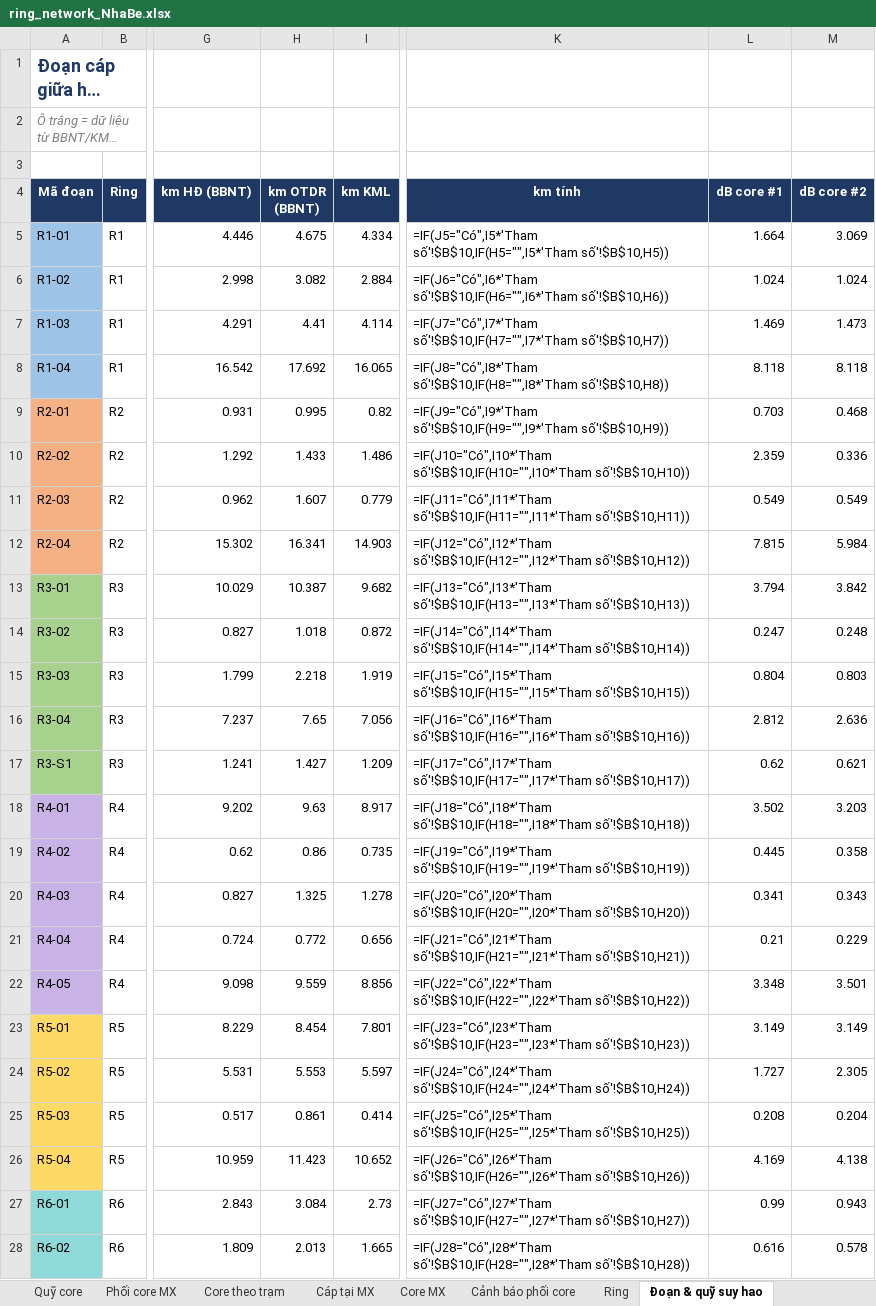
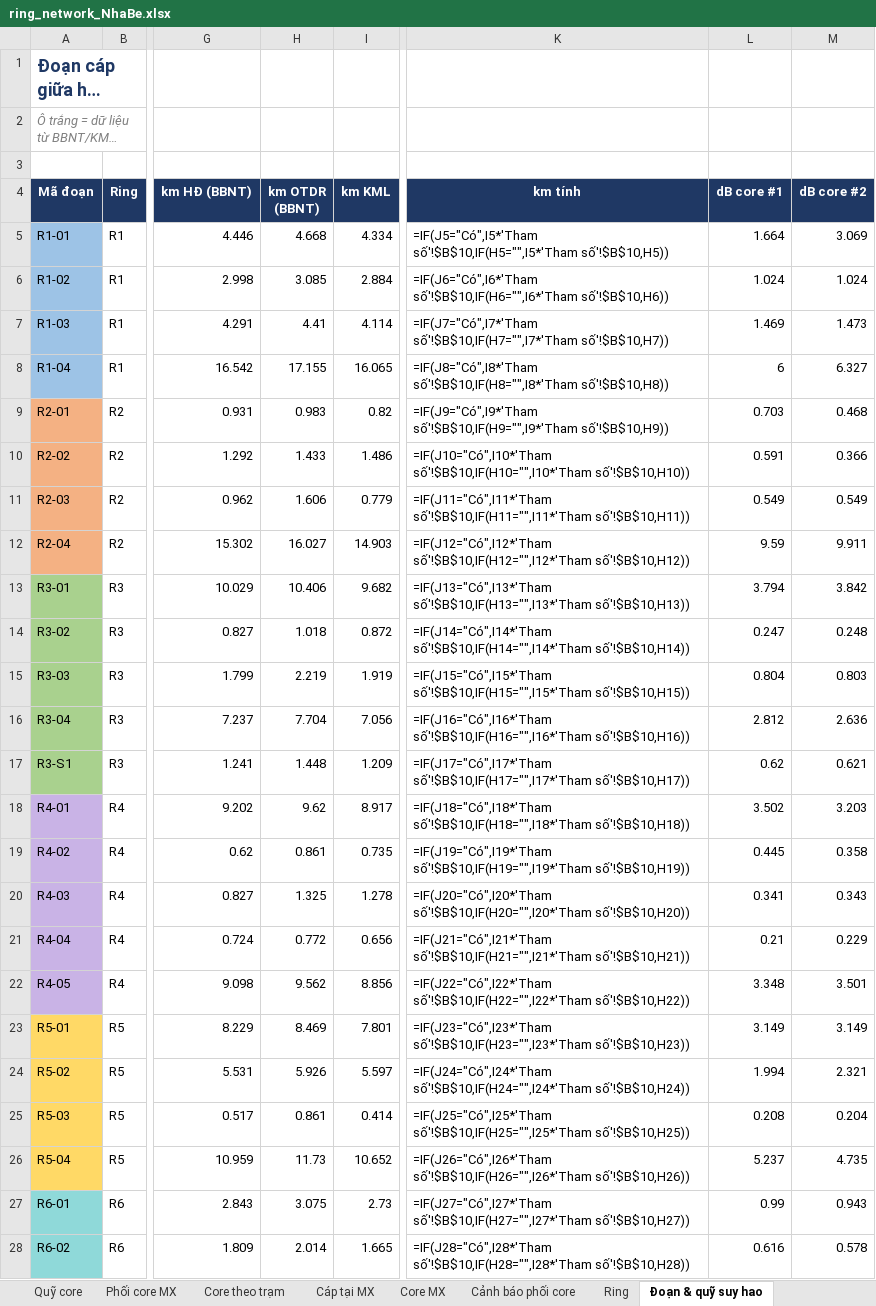
Before and after one commit to hovukimchi-spec/test-ai, an Excel workbook: ring-network/ring_network_NhaBe.xlsx, sheet Đoạn & quỹ suy hao, drawn as a sheet; only a part is shown, gaps mark what is left out; long unchanged cells end in …; values as stored, in another font and other column widths than the file's, no borders; formulas without a stored value are shown as written; conditional formats not drawn; the diff covers the shown part only; the diff names each change by its address in the sheet, - before the commit and + after, or states it on an @@ line.

```diff
--- a/ring-network/ring_network_NhaBe.xlsx (sheet Đoạn & quỹ suy hao)
+++ b/ring-network/ring_network_NhaBe.xlsx (sheet Đoạn & quỹ suy hao)
-H5 (km OTDR (BBNT)): 4.675
+H5 (km OTDR (BBNT)): 4.668
-H6 (km OTDR (BBNT)): 3.082
+H6 (km OTDR (BBNT)): 3.085
-H8 (km OTDR (BBNT)): 17.692
+H8 (km OTDR (BBNT)): 17.155
-L8 (dB core #1): 8.118
+L8 (dB core #1): 6
-M8 (dB core #2): 8.118
+M8 (dB core #2): 6.327
-H9 (km OTDR (BBNT)): 0.995
+H9 (km OTDR (BBNT)): 0.983
-L10 (dB core #1): 2.359
+L10 (dB core #1): 0.591
-M10 (dB core #2): 0.336
+M10 (dB core #2): 0.366
-H11 (km OTDR (BBNT)): 1.607
+H11 (km OTDR (BBNT)): 1.606
-H12 (km OTDR (BBNT)): 16.341
+H12 (km OTDR (BBNT)): 16.027
-L12 (dB core #1): 7.815
+L12 (dB core #1): 9.59
-M12 (dB core #2): 5.984
+M12 (dB core #2): 9.911
-H13 (km OTDR (BBNT)): 10.387
+H13 (km OTDR (BBNT)): 10.406
-H15 (km OTDR (BBNT)): 2.218
+H15 (km OTDR (BBNT)): 2.219
-H16 (km OTDR (BBNT)): 7.65
+H16 (km OTDR (BBNT)): 7.704
-H17 (km OTDR (BBNT)): 1.427
+H17 (km OTDR (BBNT)): 1.448
-H18 (km OTDR (BBNT)): 9.63
+H18 (km OTDR (BBNT)): 9.62
-H19 (km OTDR (BBNT)): 0.86
+H19 (km OTDR (BBNT)): 0.861
-H22 (km OTDR (BBNT)): 9.559
+H22 (km OTDR (BBNT)): 9.562
-H23 (km OTDR (BBNT)): 8.454
+H23 (km OTDR (BBNT)): 8.469
-H24 (km OTDR (BBNT)): 5.553
+H24 (km OTDR (BBNT)): 5.926
-L24 (dB core #1): 1.727
+L24 (dB core #1): 1.994
-M24 (dB core #2): 2.305
+M24 (dB core #2): 2.321
-H26 (km OTDR (BBNT)): 11.423
+H26 (km OTDR (BBNT)): 11.73
-L26 (dB core #1): 4.169
+L26 (dB core #1): 5.237
-M26 (dB core #2): 4.138
+M26 (dB core #2): 4.735
-H27 (km OTDR (BBNT)): 3.084
+H27 (km OTDR (BBNT)): 3.075
-H28 (km OTDR (BBNT)): 2.013
+H28 (km OTDR (BBNT)): 2.014
```
Also changed, not shown: 13 edited cells elsewhere in this sheet, sheet Đường đi link, sheet Dữ liệu cần xác nhận, sheet Tổng quan, 5 other files.
